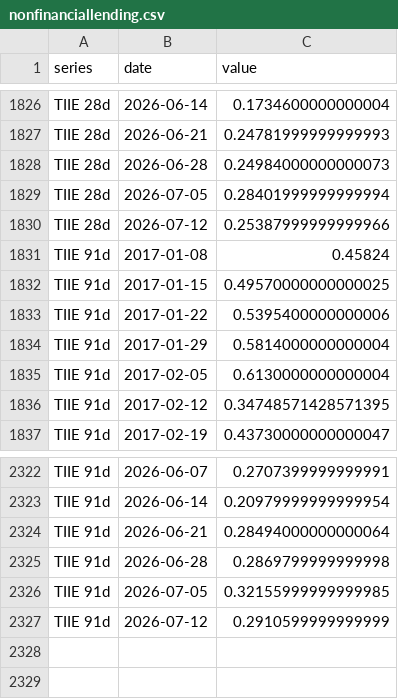
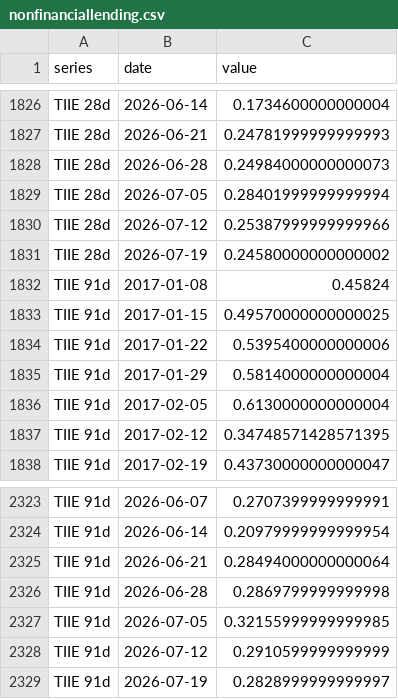
Before and after one commit to adentler1/MonitoringMexico, a CSV file: feed/nonfinanciallending.csv, drawn as a sheet; only a part is shown, gaps mark what is left out.

Commit message:
Update feed/nonfinanciallending.csv - 2026-07-13

```diff
--- a/feed/nonfinanciallending.csv
+++ b/feed/nonfinanciallending.csv
@@ -1830,2 +1830,3 @@ TIIE 28d,2026-07-05,0.28401999999999994
 TIIE 28d,2026-07-12,0.25387999999999966
+TIIE 28d,2026-07-19,0.24580000000000002
 TIIE 91d,2017-01-08,0.45824
@@ -2327 +2328,2 @@ TIIE 91d,2026-07-05,0.32155999999999985
 TIIE 91d,2026-07-12,0.2910599999999999
+TIIE 91d,2026-07-19,0.2828999999999997
```
